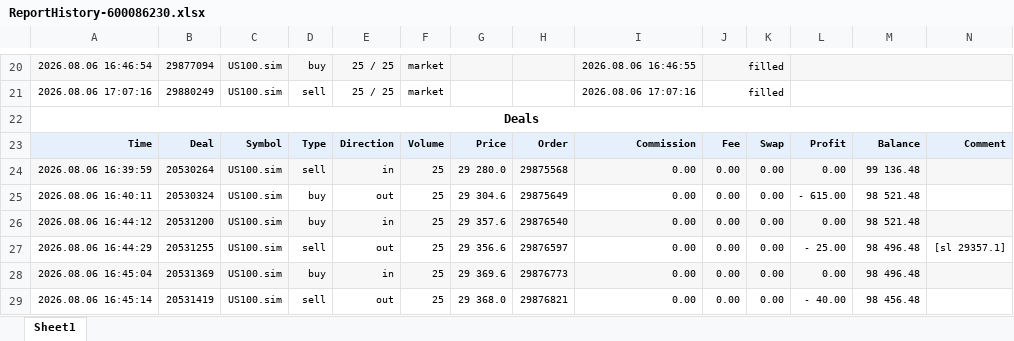
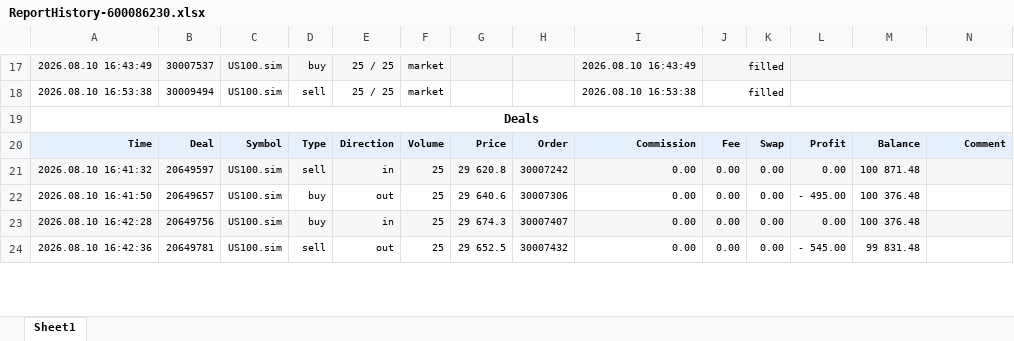
Before and after one commit to khoanatran/Trading_DashBoard, an Excel workbook: ReportHistory-600086230.xlsx, sheet Sheet1, drawn as a sheet; only a part is shown, gaps mark what is left out; values as stored, in another font and other column widths than the file's, no borders; charts and pictures not drawn; removed rows and columns are numbered as before the commit, all else as after; the diff covers the shown part only; the diff names each change by its address in the sheet, - before the commit and + after, or states it on an @@ line.

```diff
--- a/ReportHistory-600086230.xlsx (sheet Sheet1)
+++ b/ReportHistory-600086230.xlsx (sheet Sheet1)
-A17: 2026.08.06 16:46:54
+A17: 2026.08.10 16:43:49
-B17: 29877094
+B17: 30007537
-I17: 2026.08.06 16:46:55
+I17: 2026.08.10 16:43:49
-A18: 2026.08.06 17:07:16
+A18: 2026.08.10 16:53:38
-B18: 29880249
+B18: 30009494
-I18: 2026.08.06 17:07:16
+I18: 2026.08.10 16:53:38
-A21: 2026.08.06 16:39:59
+A21: 2026.08.10 16:41:32
-B21: 20530264
+B21: 20649597
-G21: 29 280.0
+G21: 29 620.8
-H21: 29875568
+H21: 30007242
-M21: 99 136.48
+M21: 100 871.48
-A22: 2026.08.06 16:40:11
+A22: 2026.08.10 16:41:50
-B22: 20530324
+B22: 20649657
-G22: 29 304.6
+G22: 29 640.6
-H22: 29875649
+H22: 30007306
-L22: - 615.00
+L22: - 495.00
-M22:M23: 98 521.48
+M22:M23: 100 376.48
-A23: 2026.08.06 16:44:12
+A23: 2026.08.10 16:42:28
-B23: 20531200
+B23: 20649756
-G23: 29 357.6
+G23: 29 674.3
-H23: 29876540
+H23: 30007407
-row 27: 2026.08.06 16:44:29 | 20531255 | US100.sim | sell | out | 25 | 29 356.6 | 29876597 | 0.00 | 0.00 | 0.00 | - 25.00 | 98 496.48 | [sl 29357.1]
-row 28: 2026.08.06 16:45:04 | 20531369 | US100.sim | buy | in | 25 | 29 369.6 | 29876773 | 0.00 | 0.00 | 0.00 | 0.00 | 98 496.48
-A24: 2026.08.06 16:45:14
+A24: 2026.08.10 16:42:36
-B24: 20531419
+B24: 20649781
-G24: 29 368.0
+G24: 29 652.5
-H24: 29876821
+H24: 30007432
-L24: - 40.00
+L24: - 545.00
-M24: 98 456.48
+M24: 99 831.48
```
Also changed, not shown: 1 added row, 4 removed rows and 65 edited cells elsewhere in this sheet, formulas that keep their value, charts or pictures, 3 other files.
